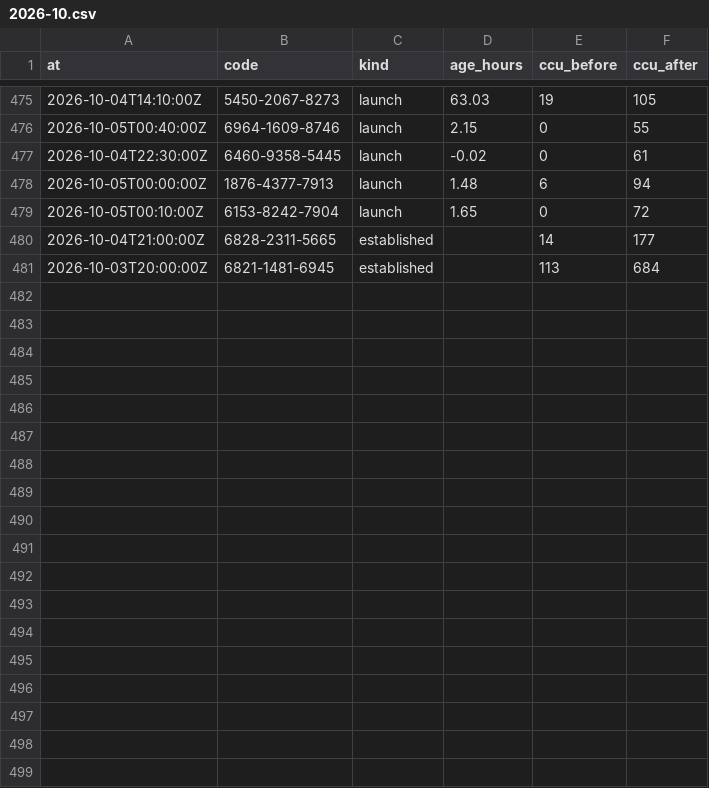
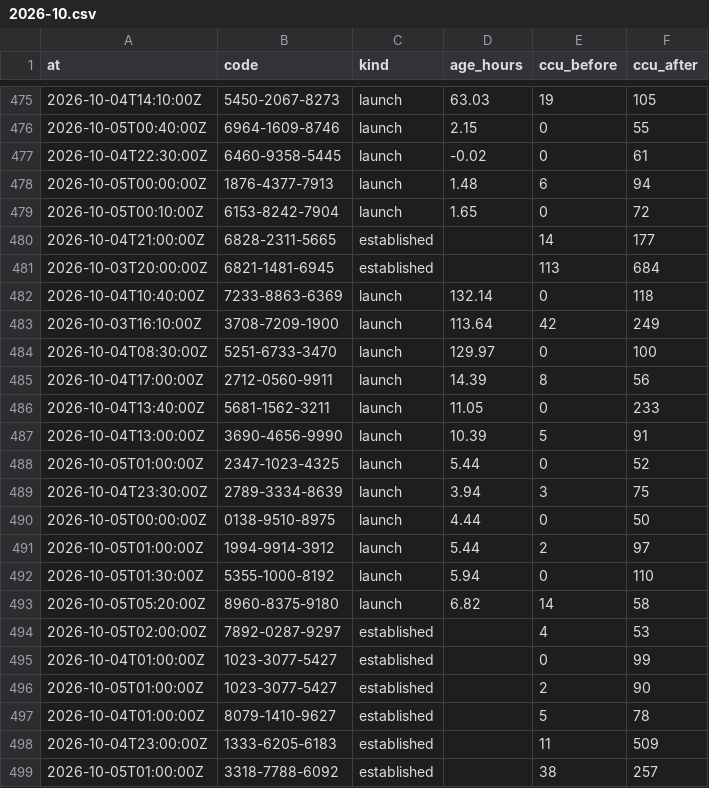
Before and after one commit to Chawewo/fortniteDiscoveryTracker, a CSV file: data/pickups/2026-10.csv, drawn as a sheet; only a part is shown, gaps mark what is left out; the diff names each change by its address in the sheet, - before the commit and + after, or states it on an @@ line.

```diff
--- a/data/pickups/2026-10.csv
+++ b/data/pickups/2026-10.csv
+row 482: 2026-10-04T10:40:00Z | 7233-8863-6369 | launch | 132.14 | 0 | 118
+row 483: 2026-10-03T16:10:00Z | 3708-7209-1900 | launch | 113.64 | 42 | 249
+row 484: 2026-10-04T08:30:00Z | 5251-6733-3470 | launch | 129.97 | 0 | 100
+row 485: 2026-10-04T17:00:00Z | 2712-0560-9911 | launch | 14.39 | 8 | 56
+row 486: 2026-10-04T13:40:00Z | 5681-1562-3211 | launch | 11.05 | 0 | 233
+row 487: 2026-10-04T13:00:00Z | 3690-4656-9990 | launch | 10.39 | 5 | 91
+row 488: 2026-10-05T01:00:00Z | 2347-1023-4325 | launch | 5.44 | 0 | 52
+row 489: 2026-10-04T23:30:00Z | 2789-3334-8639 | launch | 3.94 | 3 | 75
+row 490: 2026-10-05T00:00:00Z | 0138-9510-8975 | launch | 4.44 | 0 | 50
+row 491: 2026-10-05T01:00:00Z | 1994-9914-3912 | launch | 5.44 | 2 | 97
+row 492: 2026-10-05T01:30:00Z | 5355-1000-8192 | launch | 5.94 | 0 | 110
+row 493: 2026-10-05T05:20:00Z | 8960-8375-9180 | launch | 6.82 | 14 | 58
+row 494: 2026-10-05T02:00:00Z | 7892-0287-9297 | established |  | 4 | 53
+row 495: 2026-10-04T01:00:00Z | 1023-3077-5427 | established |  | 0 | 99
+row 496: 2026-10-05T01:00:00Z | 1023-3077-5427 | established |  | 2 | 90
+row 497: 2026-10-04T01:00:00Z | 8079-1410-9627 | established |  | 5 | 78
+row 498: 2026-10-04T23:00:00Z | 1333-6205-6183 | established |  | 11 | 509
+row 499: 2026-10-05T01:00:00Z | 3318-7788-6092 | established |  | 38 | 257
```
Also changed, not shown: data/runs/2026-10.csv, 5 other files.
